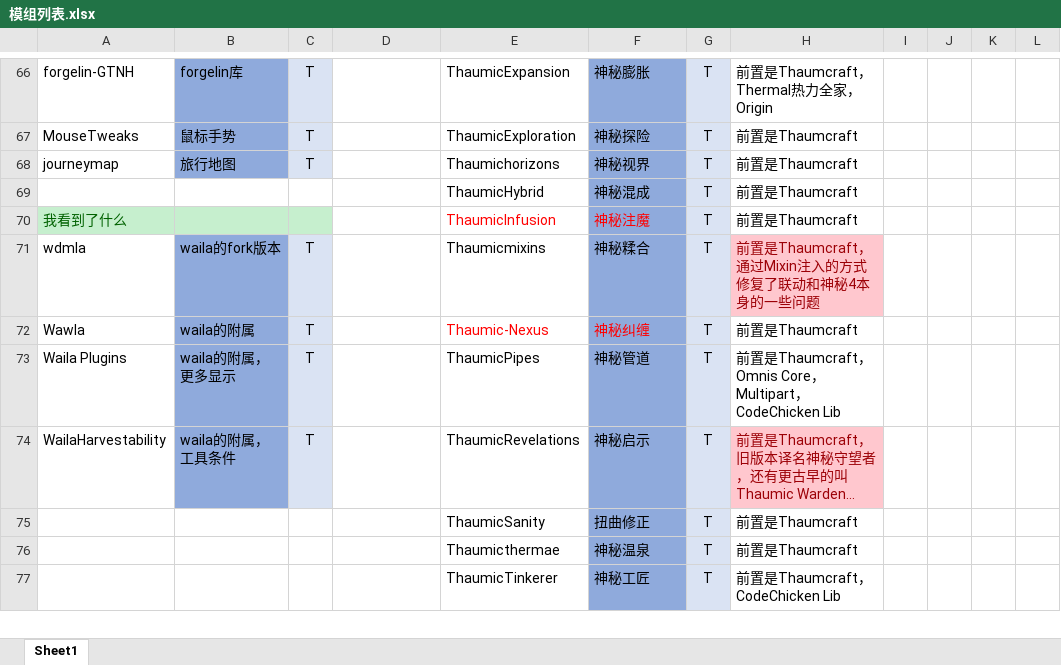
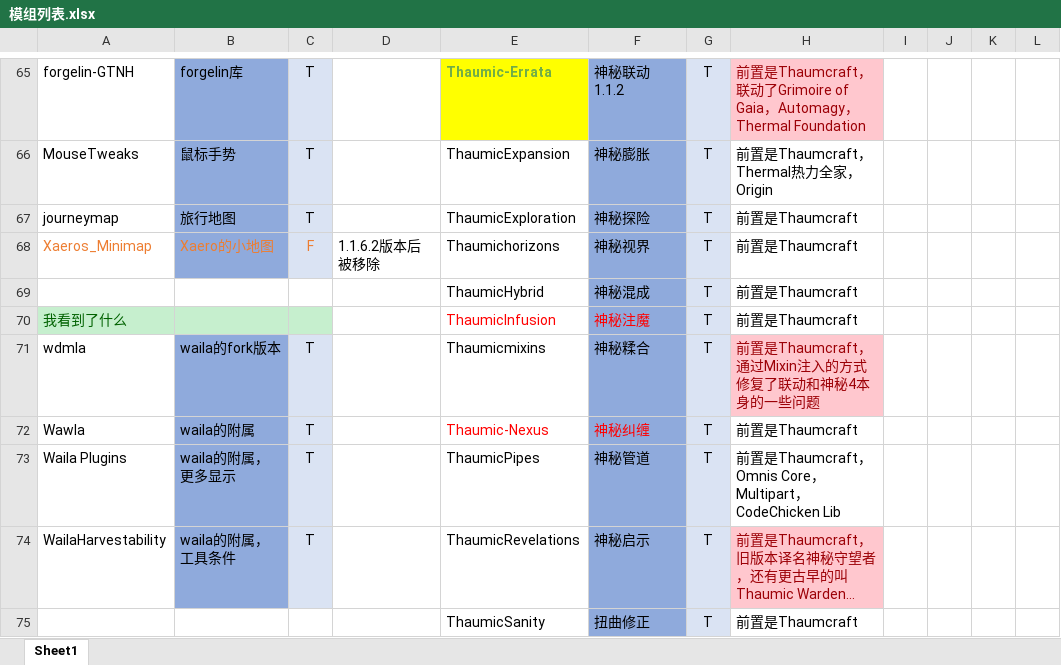
Before and after one commit to Sunsmilktea/Modpack, an Excel workbook: 模组列表.xlsx, sheet Sheet1, drawn as a sheet; only a part is shown, gaps mark what is left out; the shorter side is filled out with more unchanged rows; long unchanged cells end in …; values as stored, in another font and other column widths than the file's, no borders; addresses are those after the commit; the diff covers the shown part only; the diff names each change by its address in the sheet, - before the commit and + after, or states it on an @@ line.

```diff
--- a/模组列表.xlsx (sheet Sheet1)
+++ b/模组列表.xlsx (sheet Sheet1)
-E65: ThaumicExpansion
+E65: Thaumic-Errata
@@ E65 fill: none → #FFFF00, bold: off → on, text colour: black → #70AD47 @@
-F65: 神秘膨胀
+F65: 神秘联动 1.1.2
-H65: …Thaumcraft，Thermal热力全家，Origin
+H65: …Thaumcraft，联动了Grimoire of Gaia，Automagy，Thermal Foundation
@@ H65 fill: none → #FFC7CE, text colour: black → #9C0006 @@
-E66: ThaumicExploration
+E66: ThaumicExpansion
-F66: 神秘探险
+F66: 神秘膨胀
-H66: 前置是Thaumcraft
+H66: 前置是Thaumcraft，Thermal热力全家，Origin
-E67: Thaumichorizons
+E67: ThaumicExploration
-F67: 神秘视界
+F67: 神秘探险
+row 68: Xaeros_Minimap | Xaero的小地图 | F | 1.1.6.2版本后被移除 | Thaumichorizons | 神秘视界 | T | 前置是Thaumcraft
```
Also changed, not shown: 1 removed row, 58 edited cells and cell formats elsewhere in this sheet.
